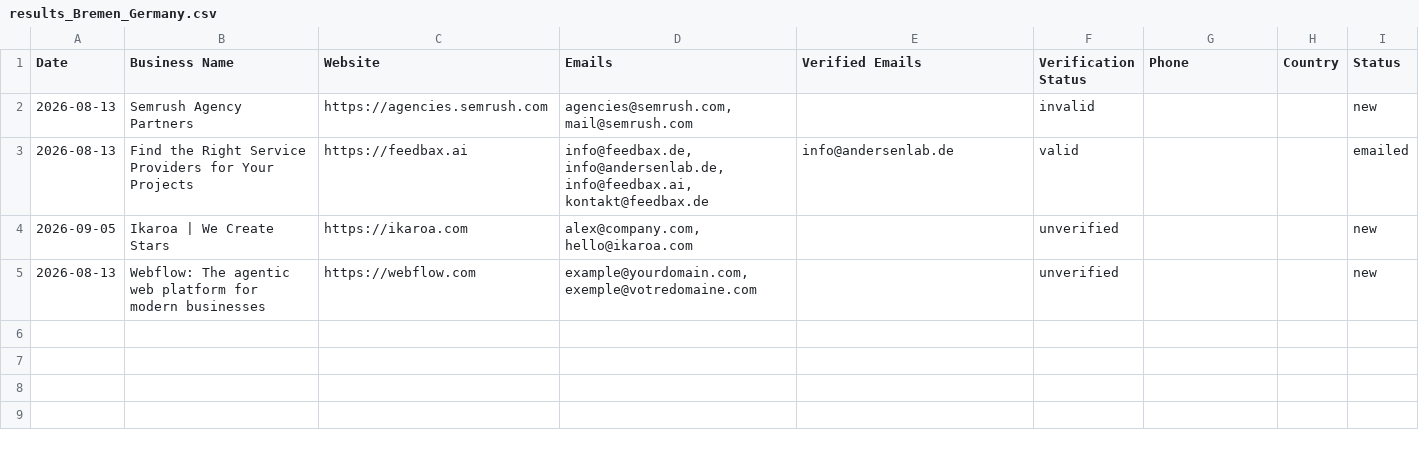
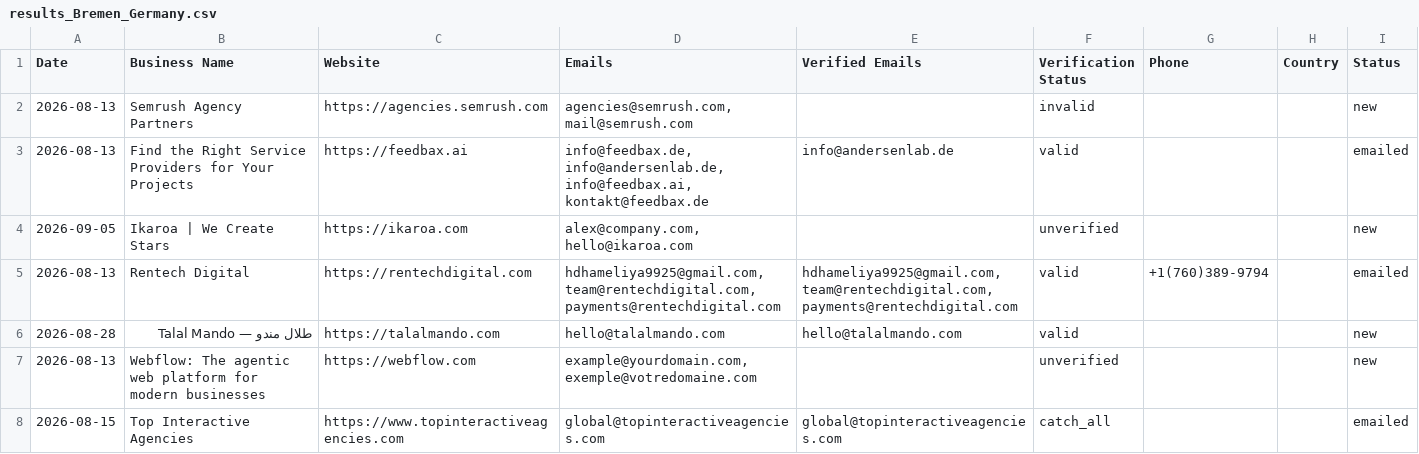
Before and after one commit to zestmastral-glitch/AI-B2B-Lead-Finder, a CSV file: data/results_Bremen_Germany.csv, drawn as a sheet.

```diff
--- a/data/results_Bremen_Germany.csv
+++ b/data/results_Bremen_Germany.csv
@@ -4,2 +4,5 @@ Date,Business Name,Website,Emails,Verified Emails,Verification Status,Phone,Coun
 2026-09-05,Ikaroa | We Create Stars,https://ikaroa.com,"alex@company.com, hello@ikaroa.com",,unverified,,,new
+2026-08-13,Rentech Digital,https://rentechdigital.com,"hdhameliya9925@gmail.com, team@rentechdigital.com, payments@rentechdigital.com","hdhameliya9925@gmail.com, team@rentechdigital.com, payments@rentechdigital.com",valid,+1(760)389-9794,,emailed
+2026-08-28,طلال مندو — Talal Mando,https://talalmando.com,hello@talalmando.com,hello@talalmando.com,valid,,,new
 2026-08-13,Webflow: The agentic web platform for modern businesses,https://webflow.com,"example@yourdomain.com, exemple@votredomaine.com",,unverified,,,new
+2026-08-15,Top Interactive Agencies,https://www.topinteractiveagencies.com,global@topinteractiveagencies.com,global@topinteractiveagencies.com,catch_all,,,emailed
```
Also changed, not shown: 2 other files.
